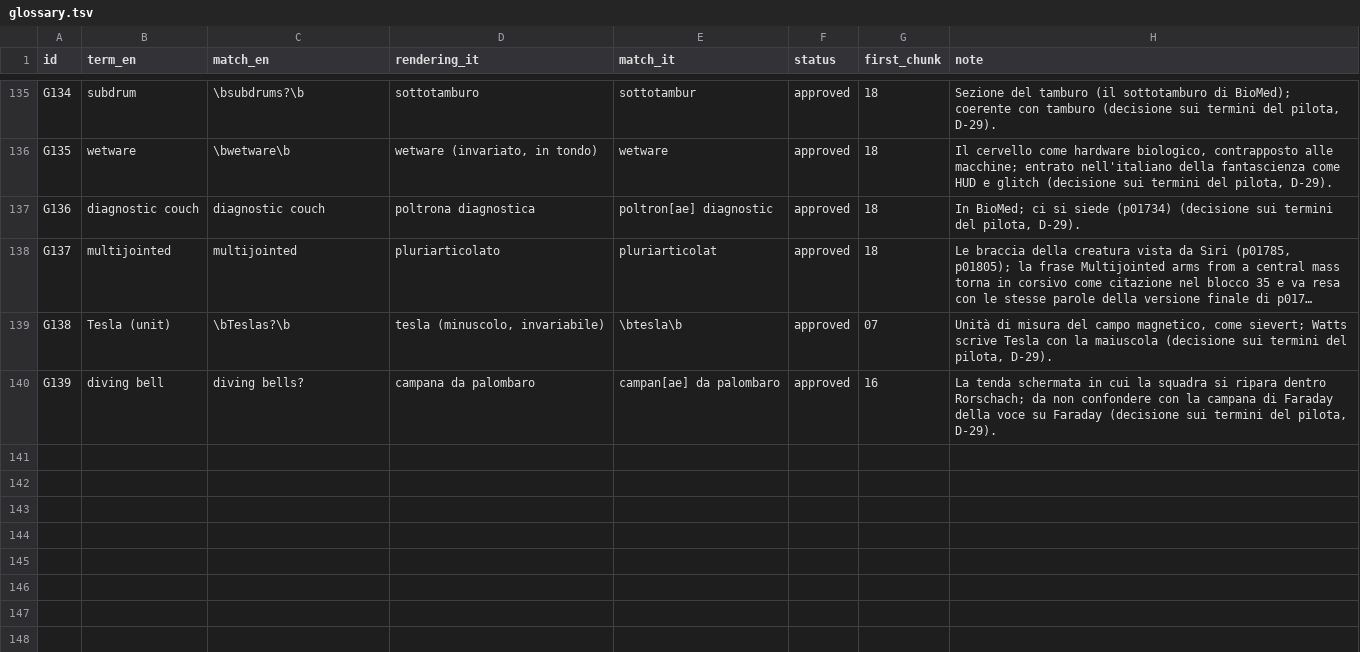
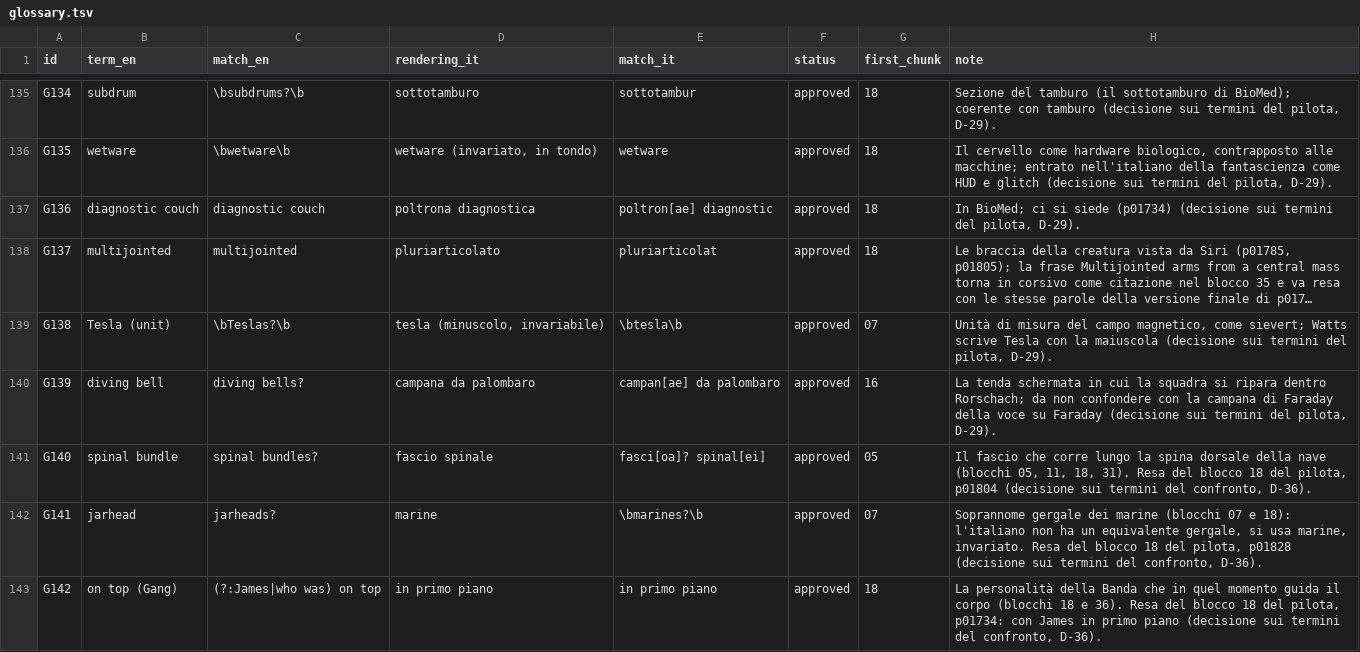
Before and after one commit to lucavd/blindsight_ita, a TSV file: docs/glossary.tsv, drawn as a sheet; only a part is shown, gaps mark what is left out; long unchanged cells end in …; the diff covers the shown part only; the diff names each change by its address in the sheet, - before the commit and + after, or states it on an @@ line.

```diff
--- a/docs/glossary.tsv
+++ b/docs/glossary.tsv
+row 141: G140 | spinal bundle | spinal bundles? | fascio spinale | fasci[oa]? spinal[ei] | approved | 05 | Il fascio che corre lungo la spina dorsale della nave (blocchi 05, 11, 18, 31). Resa del blocco 18 del pilota, p01804 (decisione sui termini del confronto, D-36).
+row 142: G141 | jarhead | jarheads? | marine | \bmarines?\b | approved | 07 | Soprannome gergale dei marine (blocchi 07 e 18): l'italiano non ha un equivalente gergale, si usa marine, invariato. Resa del blocco 18 del pilota, p01828 (decisione sui termini del confronto, D-36).
+row 143: G142 | on top (Gang) | (?:James|who was) on top | in primo piano | in primo piano | approved | 18 | La personalità della Banda che in quel momento guida il corpo (blocchi 18 e 36). Resa del blocco 18 del pilota, p01734: con James in primo piano (decisione sui termini del confronto, D-36).
```
Also changed, not shown: 2 added rows and 2 edited cells elsewhere in this file, 14 other files.
